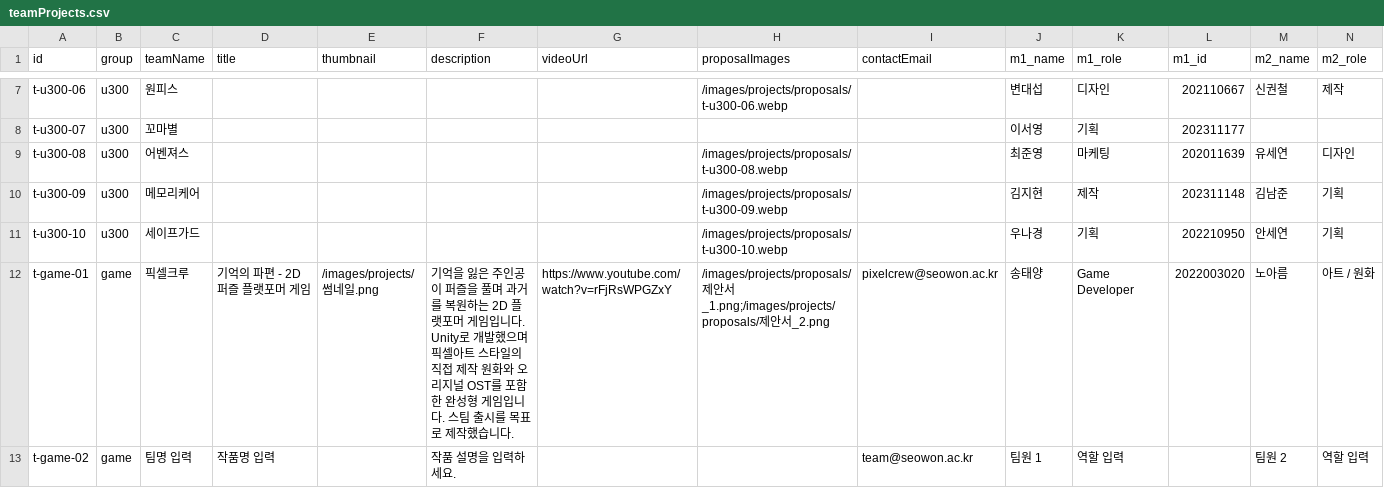
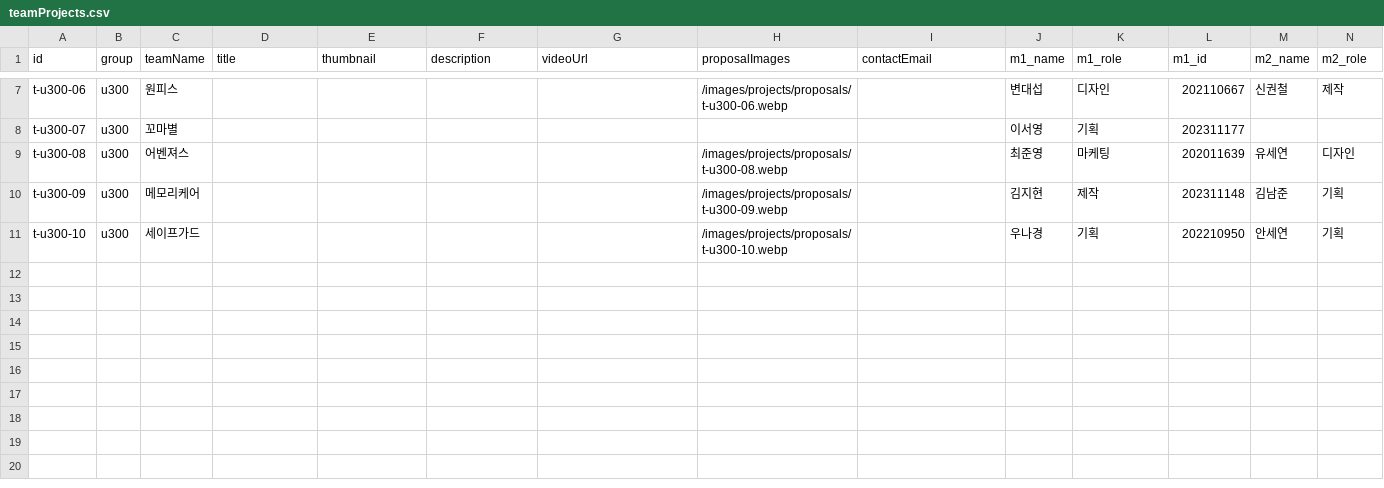
Before and after one commit to KHolyh2o/Graduation-Exhibition, a CSV file: csv_data/teamProjects.csv, drawn as a sheet; only a part is shown, gaps mark what is left out; rows hold the shown columns only; the diff covers the shown part only; the diff names each change by its address in the sheet, - before the commit and + after, or states it on an @@ line.

```diff
--- a/csv_data/teamProjects.csv
+++ b/csv_data/teamProjects.csv
-row 12: t-game-01 | game | 픽셀크루 | 기억의 파편 - 2D 퍼즐 플랫포머 게임 | /images/projects/썸네일.png | 기억을 잃은 주인공이 퍼즐을 풀며 과거를 복원하는 2D 플랫포머 게임입니다. Unity로 개발했으며 픽셀아트 스타일의 직접 제작 원화와 오리지널 OST를 포함한 완성형 게임입니다. 스팀 출시를 목표로 제작했습니다. | https://www.youtube.com/watch?v=rFjRsWPGZxY | /images/projects/proposals/제안서_1.png;/images/projects/proposals/제안서_2.png | pixelcrew@seowon.ac.kr | 송태양 | Game Developer | 2022003020 | 노아름 | 아트 / 원화
-row 13: t-game-02 | game | 팀명 입력 | 작품명 입력 |  | 작품 설명을 입력하세요. |  |  | team@seowon.ac.kr | 팀원 1 | 역할 입력 |  | 팀원 2 | 역할 입력
```
Also changed, not shown: 1 removed row elsewhere in this file, csv_data/graduates.csv, csv_data/projects.csv, 8 other files.
